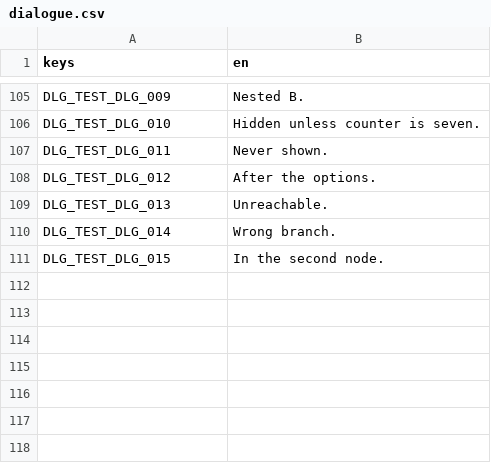
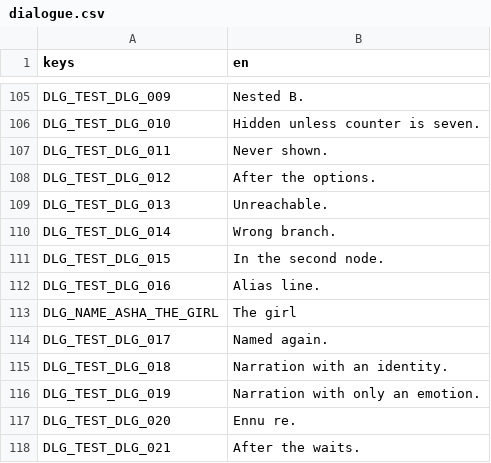
Before and after one commit to LeviticusFigglebottom/ClaudalFantasyX, a CSV file: game/data/loc/dialogue.csv, drawn as a sheet; only a part is shown, gaps mark what is left out.

```diff
--- a/game/data/loc/dialogue.csv
+++ b/game/data/loc/dialogue.csv
@@ -111 +111,8 @@ DLG_TEST_DLG_014,Wrong branch.
 DLG_TEST_DLG_015,In the second node.
+DLG_TEST_DLG_016,Alias line.
+DLG_NAME_ASHA_THE_GIRL,The girl
+DLG_TEST_DLG_017,Named again.
+DLG_TEST_DLG_018,Narration with an identity.
+DLG_TEST_DLG_019,Narration with only an emotion.
+DLG_TEST_DLG_020,Ennu re.
+DLG_TEST_DLG_021,After the waits.
```
Also changed, not shown: 12 other files.
